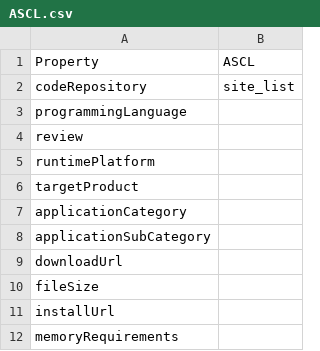
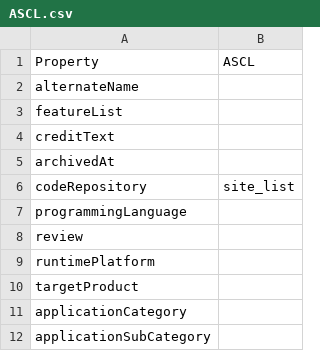
Before and after one commit to codemeta/codemeta, a CSV file: crosswalks/ASCL.csv, drawn as a sheet; only a part is shown; the shorter side is filled out with more unchanged rows; the diff names each change by its address in the sheet, - before the commit and + after, or states it on an @@ line.

```diff
--- a/crosswalks/ASCL.csv
+++ b/crosswalks/ASCL.csv
+row 2: alternateName
+row 3: featureList
+row 4: creditText
+row 5: archivedAt
```
Also changed, not shown: crosswalks/BibTeX.csv, crosswalks/Cabal.csv, 42 other files.
